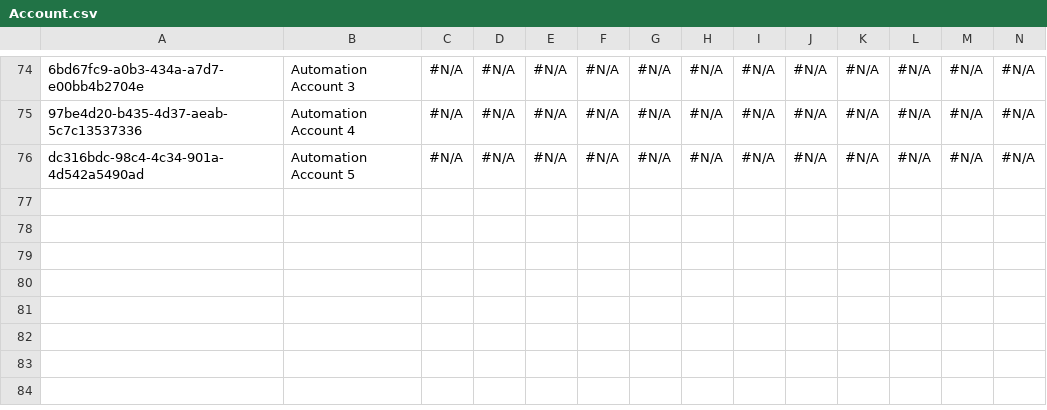
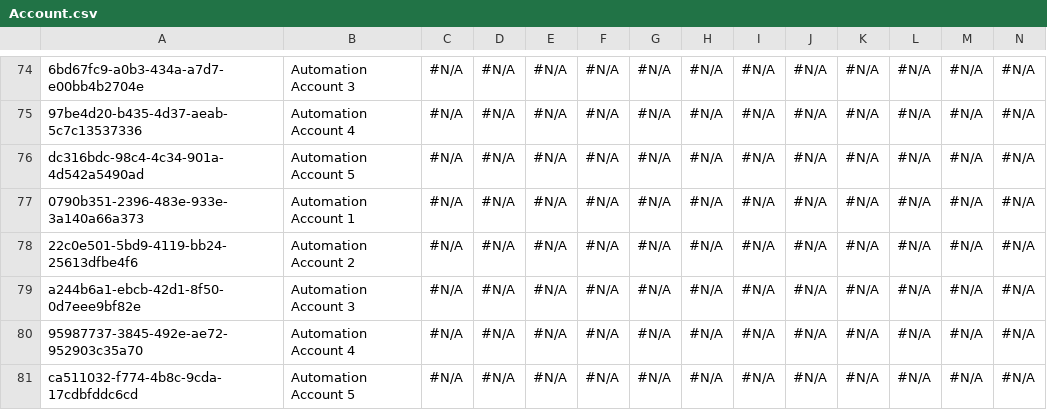
Before and after one commit to Asnafshaikh/Test-Regresion, a CSV file: data/Account.csv, drawn as a sheet; only a part is shown, gaps mark what is left out; rows hold the shown columns only; the diff names each change by its address in the sheet, - before the commit and + after, or states it on an @@ line.

Commit message:
Athena - GitHub sandbox check-in commit

```diff
--- a/data/Account.csv
+++ b/data/Account.csv
+row 77: 0790b351-2396-483e-933e-3a140a66a373 | Automation Account 1 | #N/A | #N/A | #N/A | #N/A | #N/A | #N/A | #N/A | #N/A | #N/A | #N/A | #N/A | #N/A
+row 78: 22c0e501-5bd9-4119-bb24-25613dfbe4f6 | Automation Account 2 | #N/A | #N/A | #N/A | #N/A | #N/A | #N/A | #N/A | #N/A | #N/A | #N/A | #N/A | #N/A
+row 79: a244b6a1-ebcb-42d1-8f50-0d7eee9bf82e | Automation Account 3 | #N/A | #N/A | #N/A | #N/A | #N/A | #N/A | #N/A | #N/A | #N/A | #N/A | #N/A | #N/A
+row 80: 95987737-3845-492e-ae72-952903c35a70 | Automation Account 4 | #N/A | #N/A | #N/A | #N/A | #N/A | #N/A | #N/A | #N/A | #N/A | #N/A | #N/A | #N/A
+row 81: ca511032-f774-4b8c-9cda-17cdbfddc6cd | Automation Account 5 | #N/A | #N/A | #N/A | #N/A | #N/A | #N/A | #N/A | #N/A | #N/A | #N/A | #N/A | #N/A
```
